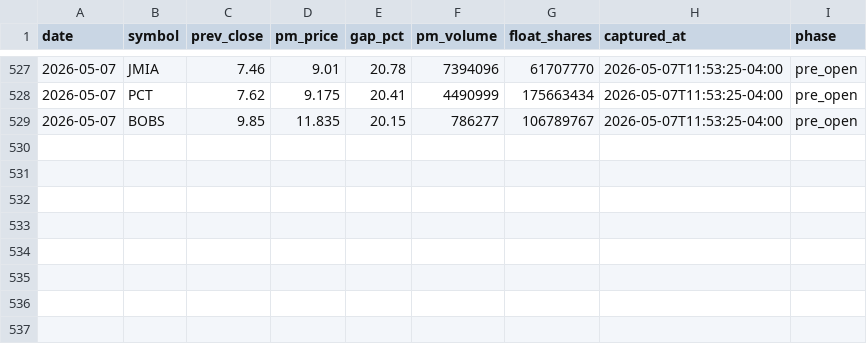
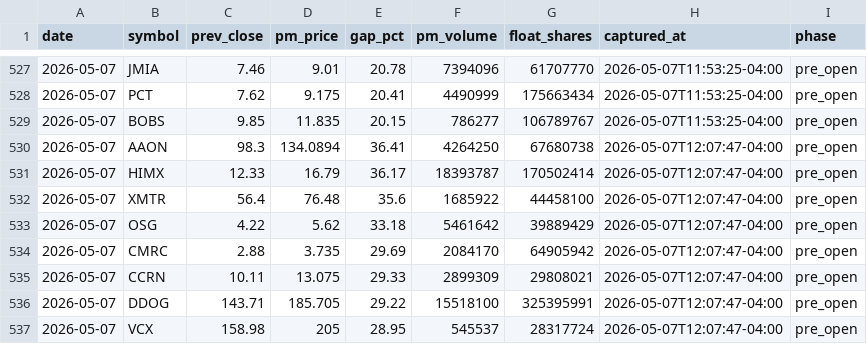
Before and after one commit to emart-ai/dailytrade, a CSV file: data/setups.csv, drawn as a sheet; only a part is shown, gaps mark what is left out.

Commit message:
scan: 2026-05-07T16:07Z

```diff
--- a/data/setups.csv
+++ b/data/setups.csv
@@ -529 +529,9 @@ date,symbol,prev_close,pm_price,gap_pct,pm_volume,float_shares,captured_at,phase
 2026-05-07,BOBS,9.85,11.835,20.15,786277,106789767,2026-05-07T11:53:25-04:00,pre_open
+2026-05-07,AAON,98.3,134.0894,36.41,4264250,67680738,2026-05-07T12:07:47-04:00,pre_open
+2026-05-07,HIMX,12.33,16.79,36.17,18393787,170502414,2026-05-07T12:07:47-04:00,pre_open
+2026-05-07,XMTR,56.4,76.48,35.6,1685922,44458100,2026-05-07T12:07:47-04:00,pre_open
+2026-05-07,OSG,4.22,5.62,33.18,5461642,39889429,2026-05-07T12:07:47-04:00,pre_open
+2026-05-07,CMRC,2.88,3.735,29.69,2084170,64905942,2026-05-07T12:07:47-04:00,pre_open
+2026-05-07,CCRN,10.11,13.075,29.33,2899309,29808021,2026-05-07T12:07:47-04:00,pre_open
+2026-05-07,DDOG,143.71,185.705,29.22,15518100,325395991,2026-05-07T12:07:47-04:00,pre_open
+2026-05-07,VCX,158.98,205,28.95,545537,28317724,2026-05-07T12:07:47-04:00,pre_open
```
